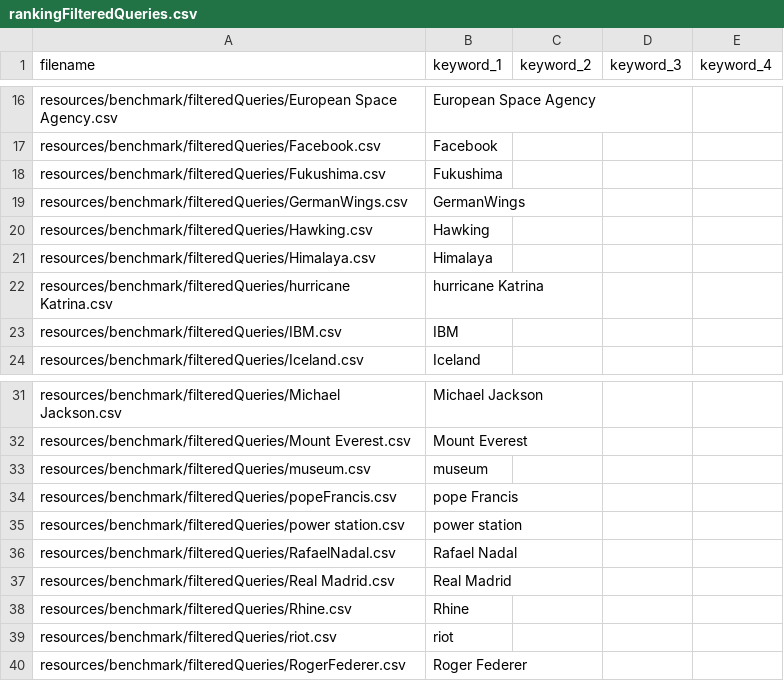
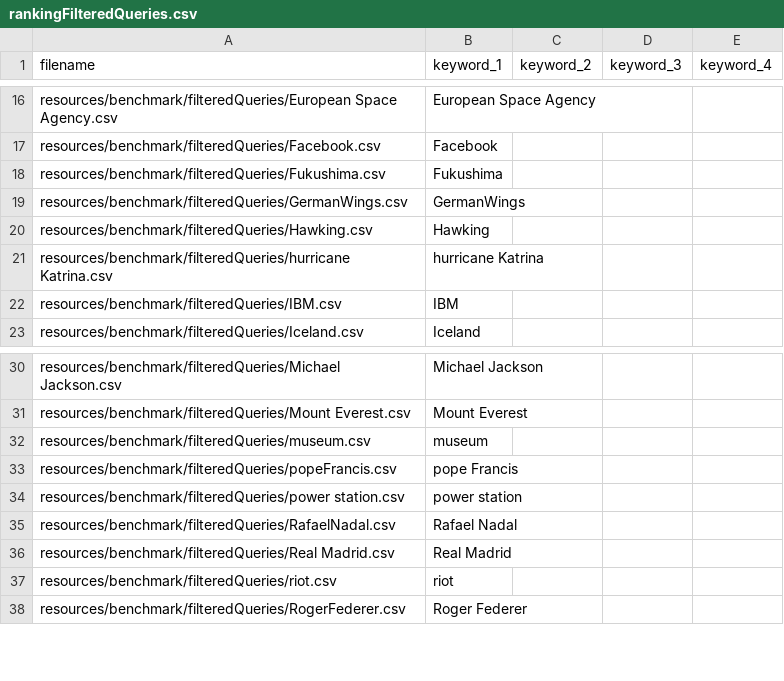
Before and after one commit to ukcvo/NewsTeller, a CSV file: resources/benchmark/rankingFilteredQueries.csv, drawn as a sheet; only a part is shown, gaps mark what is left out.

```diff
--- a/resources/benchmark/rankingFilteredQueries.csv
+++ b/resources/benchmark/rankingFilteredQueries.csv
@@ -20,3 +20,2 @@
 "resources/benchmark/filteredQueries/Hawking.csv","Hawking",,,
-"resources/benchmark/filteredQueries/Himalaya.csv","Himalaya",,,
 "resources/benchmark/filteredQueries/hurricane Katrina.csv","hurricane Katrina",,,
@@ -37,3 +36,2 @@
 "resources/benchmark/filteredQueries/Real Madrid.csv","Real Madrid",,,
-"resources/benchmark/filteredQueries/Rhine.csv","Rhine",,,
 "resources/benchmark/filteredQueries/riot.csv","riot",,,
```
Also changed, not shown: resources/benchmark/filteredQueries/Watson.csv, resources/benchmark/filteredQueries/upload.csv, 13 other files.
